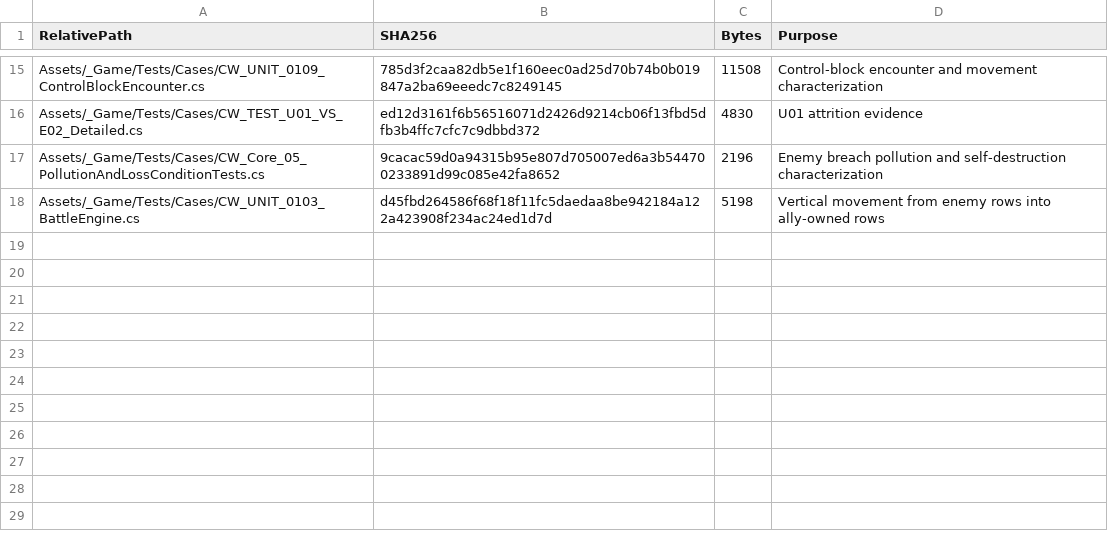
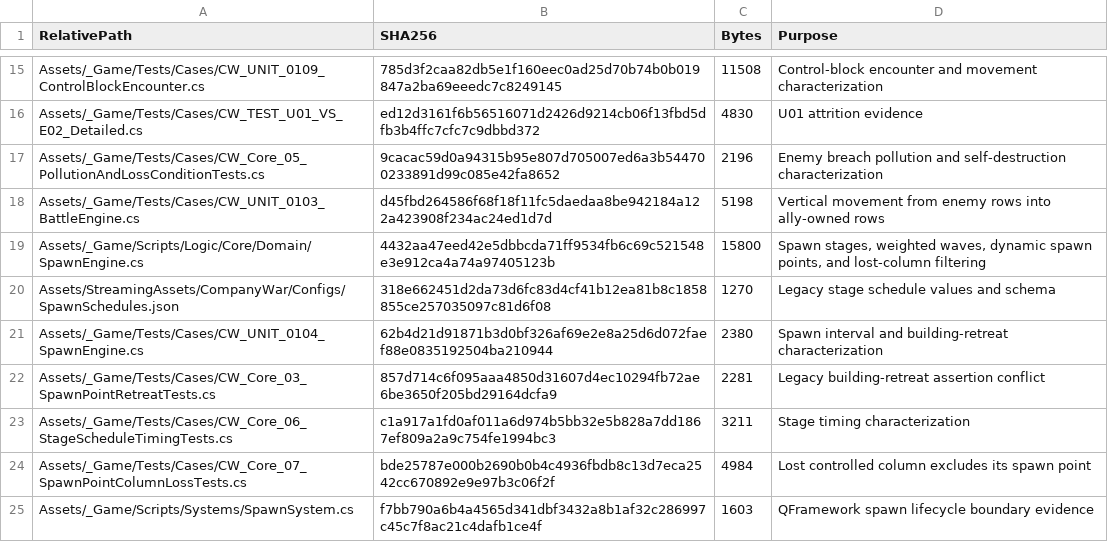
Before and after one commit to Arain520/Company-War-RE, a CSV file: Migration/Specifications/SourceEvidenceHashes.csv, drawn as a sheet; only a part is shown, gaps mark what is left out; the diff names each change by its address in the sheet, - before the commit and + after, or states it on an @@ line.

```diff
--- a/Migration/Specifications/SourceEvidenceHashes.csv
+++ b/Migration/Specifications/SourceEvidenceHashes.csv
+row 19: Assets/_Game/Scripts/Logic/Core/Domain/SpawnEngine.cs | 4432aa47eed42e5dbbcda71ff9534fb6c69c521548e3e912ca4a74a97405123b | 15800 | Spawn stages, weighted waves, dynamic spawn points, and lost-column filtering
+row 20: Assets/StreamingAssets/CompanyWar/Configs/SpawnSchedules.json | 318e662451d2da73d6fc83d4cf41b12ea81b8c1858855ce257035097c81d6f08 | 1270 | Legacy stage schedule values and schema
+row 21: Assets/_Game/Tests/Cases/CW_UNIT_0104_SpawnEngine.cs | 62b4d21d91871b3d0bf326af69e2e8a25d6d072faef88e0835192504ba210944 | 2380 | Spawn interval and building-retreat characterization
+row 22: Assets/_Game/Tests/Cases/CW_Core_03_SpawnPointRetreatTests.cs | 857d714c6f095aaa4850d31607d4ec10294fb72ae6be3650f205bd29164dcfa9 | 2281 | Legacy building-retreat assertion conflict
+row 23: Assets/_Game/Tests/Cases/CW_Core_06_StageScheduleTimingTests.cs | c1a917a1fd0af011a6d974b5bb32e5b828a7dd1867ef809a2a9c754fe1994bc3 | 3211 | Stage timing characterization
+row 24: Assets/_Game/Tests/Cases/CW_Core_07_SpawnPointColumnLossTests.cs | bde25787e000b2690b0b4c4936fbdb8c13d7eca2542cc670892e9e97b3c06f2f | 4984 | Lost controlled column excludes its spawn point
+row 25: Assets/_Game/Scripts/Systems/SpawnSystem.cs | f7bb790a6b4a4565d341dbf3432a8b1af32c286997c45c7f8ac21c4dafb1ce4f | 1603 | QFramework spawn lifecycle boundary evidence
```
Also changed, not shown: Migration/Specifications/LegacyBehaviorTraceability.csv, Migration/Specifications/LegacyConfigCompatibilityMatrix.csv, 18 other files.
